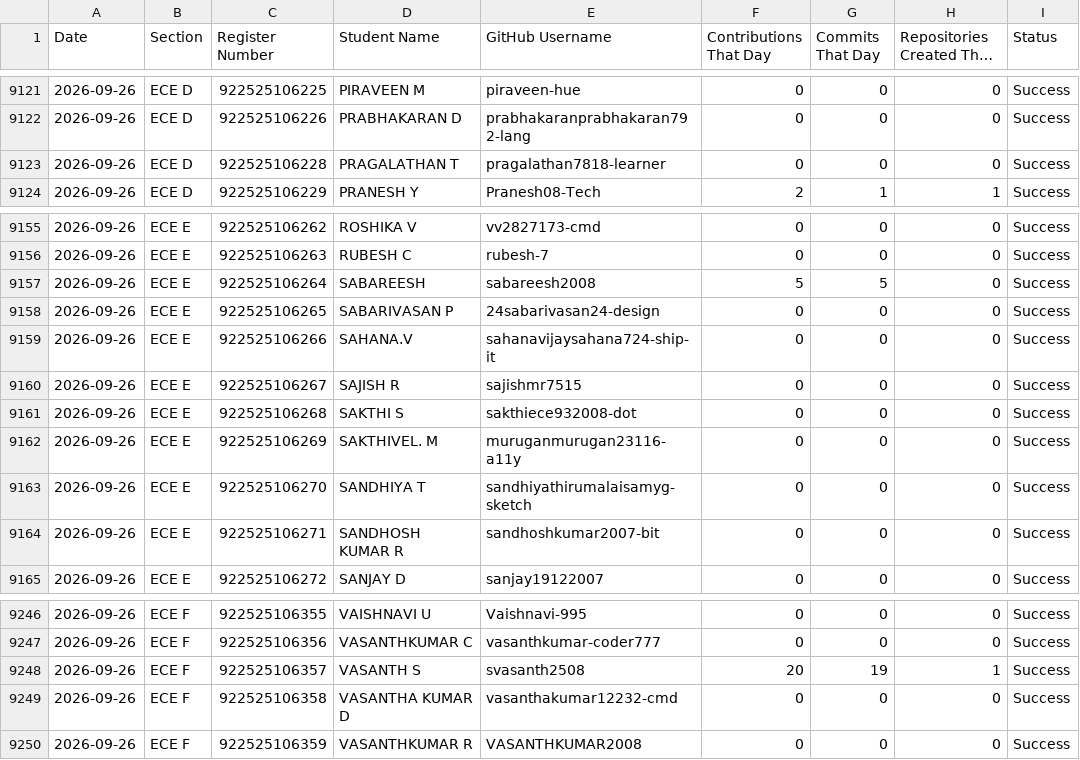
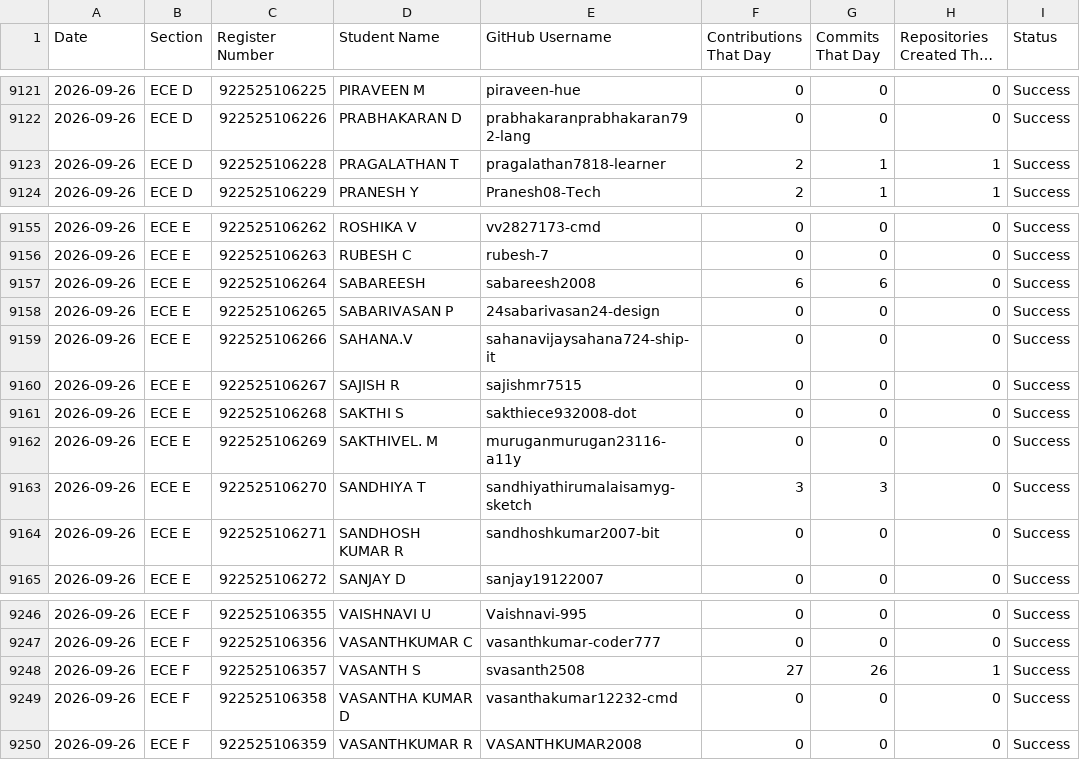
Before and after one commit to sabareesh2008/ECE-DEPARTMENT-coding-skills-tracker, a CSV file: GitHubDailyActivity.csv, drawn as a sheet; only a part is shown, gaps mark what is left out; long unchanged cells end in ….

```diff
--- a/GitHubDailyActivity.csv
+++ b/GitHubDailyActivity.csv
@@ -9122,3 +9122,3 @@
 2026-09-26,ECE D,922525106226,PRABHAKARAN D,prabhakaranprabhakaran792-lang,0,0,0,Success
-2026-09-26,ECE D,922525106228,PRAGALATHAN T,pragalathan7818-learner,0,0,0,Success
+2026-09-26,ECE D,922525106228,PRAGALATHAN T,pragalathan7818-learner,2,1,1,Success
 2026-09-26,ECE D,922525106229,PRANESH Y,Pranesh08-Tech,2,1,1,Success
@@ -9156,3 +9156,3 @@
 2026-09-26,ECE E,922525106263,RUBESH C,rubesh-7,0,0,0,Success
-2026-09-26,ECE E,922525106264,SABAREESH,sabareesh2008,5,5,0,Success
+2026-09-26,ECE E,922525106264,SABAREESH,sabareesh2008,6,6,0,Success
 2026-09-26,ECE E,922525106265,SABARIVASAN P,24sabarivasan24-design,0,0,0,Success
@@ -9162,3 +9162,3 @@
 2026-09-26,ECE E,922525106269,SAKTHIVEL. M,muruganmurugan23116-a11y,0,0,0,Success
-2026-09-26,ECE E,922525106270,SANDHIYA T,sandhiyathirumalaisamyg-sketch,0,0,0,Success
+2026-09-26,ECE E,922525106270,SANDHIYA T,sandhiyathirumalaisamyg-sketch,3,3,0,Success
 2026-09-26,ECE E,922525106271,SANDHOSH KUMAR R,sandhoshkumar2007-bit,0,0,0,Success
@@ -9247,3 +9247,3 @@
 2026-09-26,ECE F,922525106356,VASANTHKUMAR C,vasanthkumar-coder777,0,0,0,Success
-2026-09-26,ECE F,922525106357,VASANTH S,svasanth2508,20,19,1,Success
+2026-09-26,ECE F,922525106357,VASANTH S,svasanth2508,27,26,1,Success
 2026-09-26,ECE F,922525106358,VASANTHA KUMAR D,vasanthakumar12232-cmd,0,0,0,Success
```
Also changed, not shown: GitHubErrors.csv, GitHubLiveData.csv, 1 other file.
